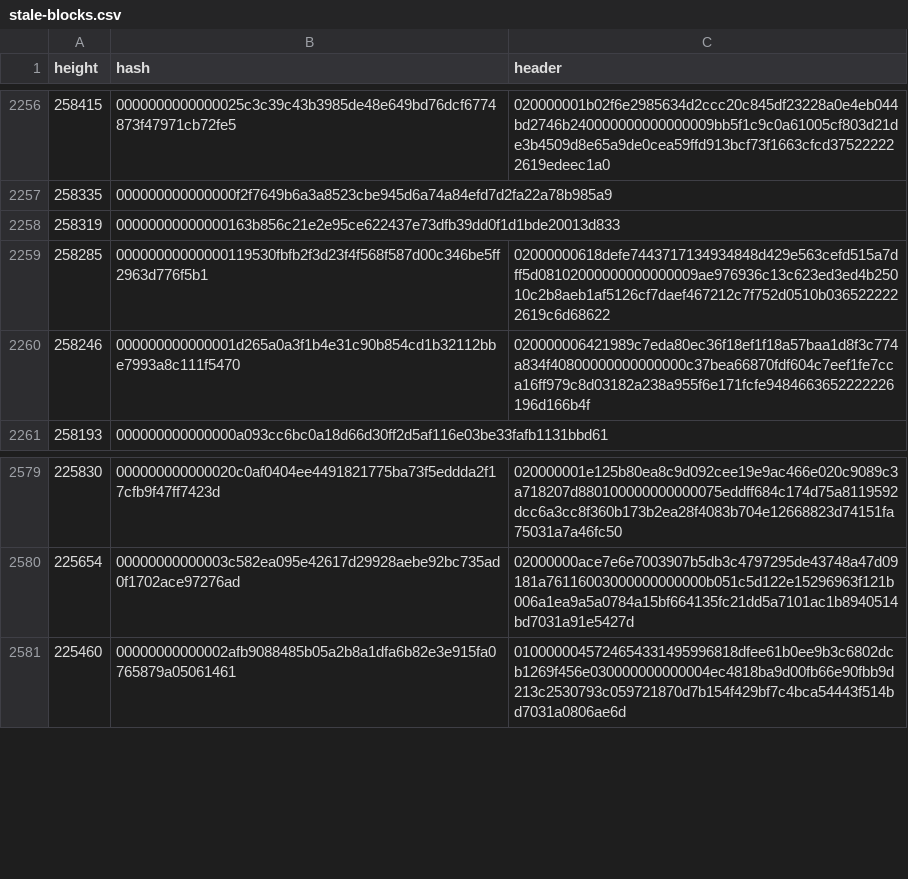
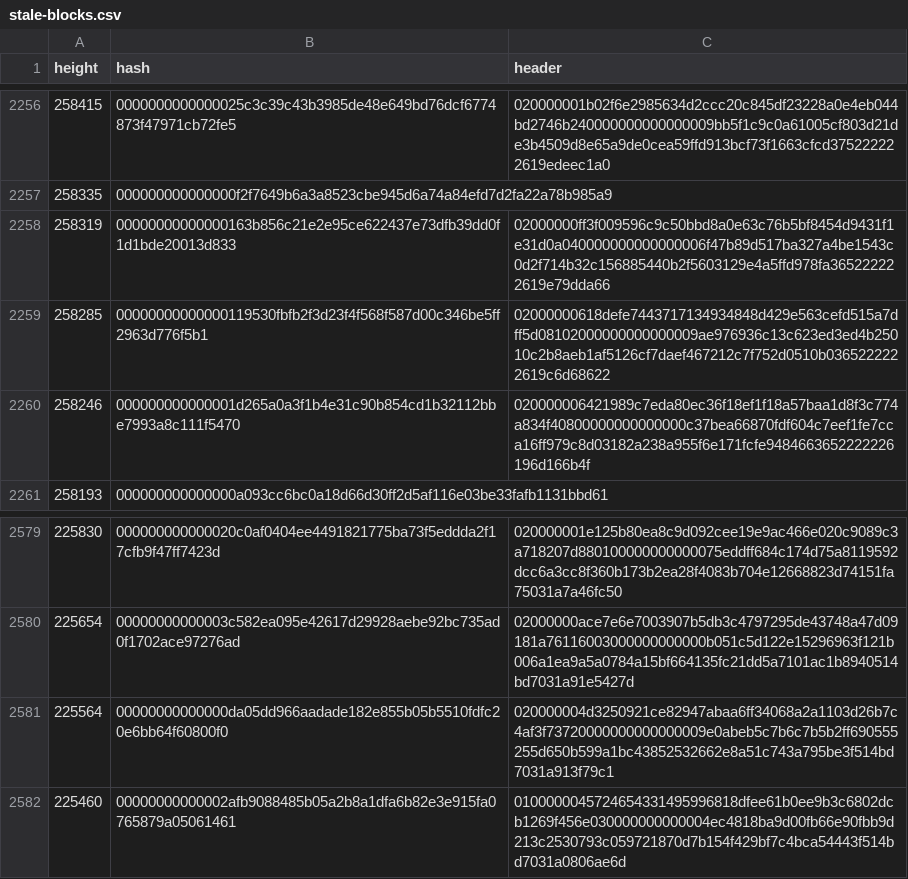
Before and after one commit to bitcoin-data/stale-blocks, a CSV file: stale-blocks.csv, drawn as a sheet; only a part is shown, gaps mark what is left out.

Commit message:
feat(data): add HHTT stale header 225564 and fill header for 258319
Both blocks are HHTT orphans listed in #29. Their headers were rebuilt
from 2013 Wayback captures of blockchain.info, which show each block's
previous hash, merkle root, time, bits and nonce:

- 258319 (00000000000000163b85...d833) was a hash-only row from the
  cdecker dump. Source:
  https://web.archive.org/web/20130919020233/http://blockchain.info/ru/block-height/258319
- 225564 (00000000000000da05dd...00f0) is a new row. Source:
  https://web.archive.org/web/20130317004529/http://blockchain.info/ru/block-index/358618/00000000000000da05dd966aadade182e855b05b5510fdfc20e6bb64f60800f0

Each header hashes to its block hash, meets its nBits target, and builds
on the main-chain block at height-1 with the main chain's nBits and a
timestamp above the parent's median time past.

Refs #29

```diff
--- a/stale-blocks.csv
+++ b/stale-blocks.csv
@@ -2257,3 +2257,3 @@ height,hash,header
 258335,000000000000000f2f7649b6a3a8523cbe945d6a74a84efd7d2fa22a78b985a9,
-258319,00000000000000163b856c21e2e95ce622437e73dfb39dd0f1d1bde20013d833,
+258319,00000000000000163b856c21e2e95ce622437e73dfb39dd0f1d1bde20013d833,02000000ff3f009596c9c50bbd8a0e63c76b5bf8454d9431f1e31d0a040000000000000006f47b89d517ba327a4be1543c0d2f714b32c156885440b2f5603129e4a5ffd978fa365222222619e79dda66
 258285,00000000000000119530fbfb2f3d23f4f568f587d00c346be5ff2963d776f5b1,02000000618defe7443717134934848d429e563cefd515a7dff5d08102000000000000009ae976936c13c623ed3ed4b25010c2b8aeb1af5126cf7daef467212c7f752d0510b0365222222619c6d68622
@@ -2580,2 +2580,3 @@ height,hash,header
 225654,00000000000003c582ea095e42617d29928aebe92bc735ad0f1702ace97276ad,02000000ace7e6e7003907b5db3c4797295de43748a47d09181a76116003000000000000b051c5d122e15296963f121b006a1ea9a5a0784a15bf664135fc21dd5a7101ac1b8940514bd7031a91e5427d
+225564,00000000000000da05dd966aadade182e855b05b5510fdfc20e6bb64f60800f0,020000004d3250921ce82947abaa6ff34068a2a1103d26b7c4af3f73720000000000000009e0abeb5c7b6c7b5b2ff690555255d650b599a1bc43852532662e8a51c743a795be3f514bd7031a913f79c1
 225460,00000000000002afb9088485b05a2b8a1dfa6b82e3e915fa0765879a05061461,0100000045724654331495996818dfee61b0ee9b3c6802dcb1269f456e030000000000004ec4818ba9d00fb66e90fbb9d213c2530793c059721870d7b154f429bf7c4bca54443f514bd7031a0806ae6d
```
